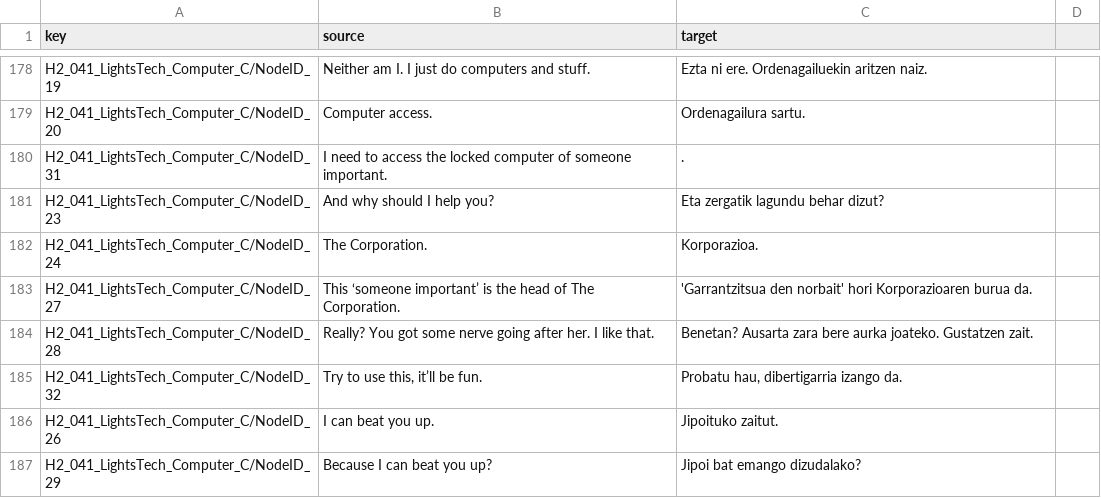
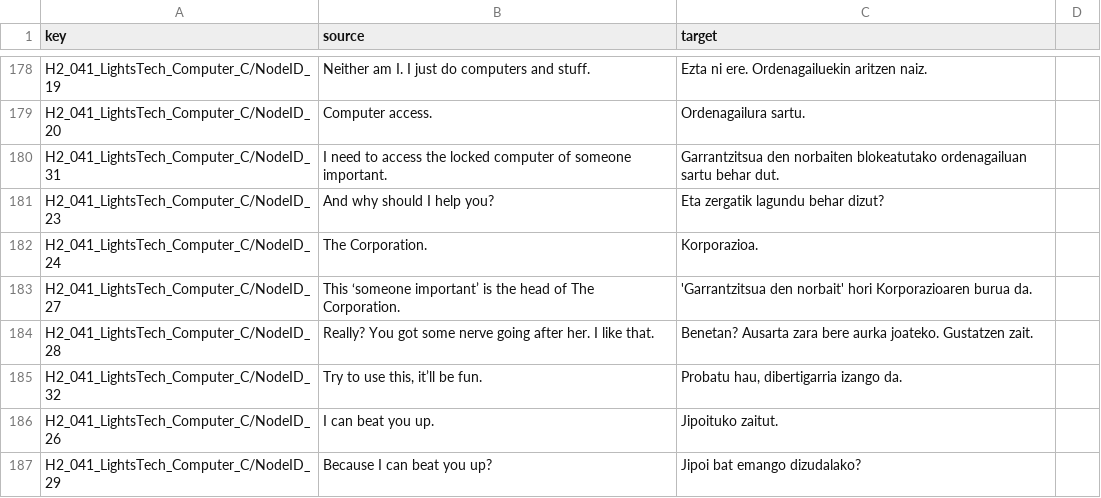
Before and after one commit to josuigoa/itzulpenak, a CSV file: sifu/loc_csv/en/dialogues_en_eu_locres.csv, drawn as a sheet; only a part is shown, gaps mark what is left out.

Commit message:
[sifu] zuzenketa

```diff
--- a/sifu/loc_csv/en/dialogues_en_eu_locres.csv
+++ b/sifu/loc_csv/en/dialogues_en_eu_locres.csv
@@ -179,3 +179,3 @@ H2_041_LightsTech_Computer_C/NodeID_19,Neither am I. I just do computers and stu
 H2_041_LightsTech_Computer_C/NodeID_20,Computer access.,Ordenagailura sartu.
-H2_041_LightsTech_Computer_C/NodeID_31,I need to access the locked computer of someone important.,.
+H2_041_LightsTech_Computer_C/NodeID_31,I need to access the locked computer of someone important.,Garrantzitsua den norbaiten blokeatutako ordenagailuan sartu behar dut.
 H2_041_LightsTech_Computer_C/NodeID_23,And why should I help you?,Eta zergatik lagundu behar dizut?
```
Also changed, not shown: 7 other files.
